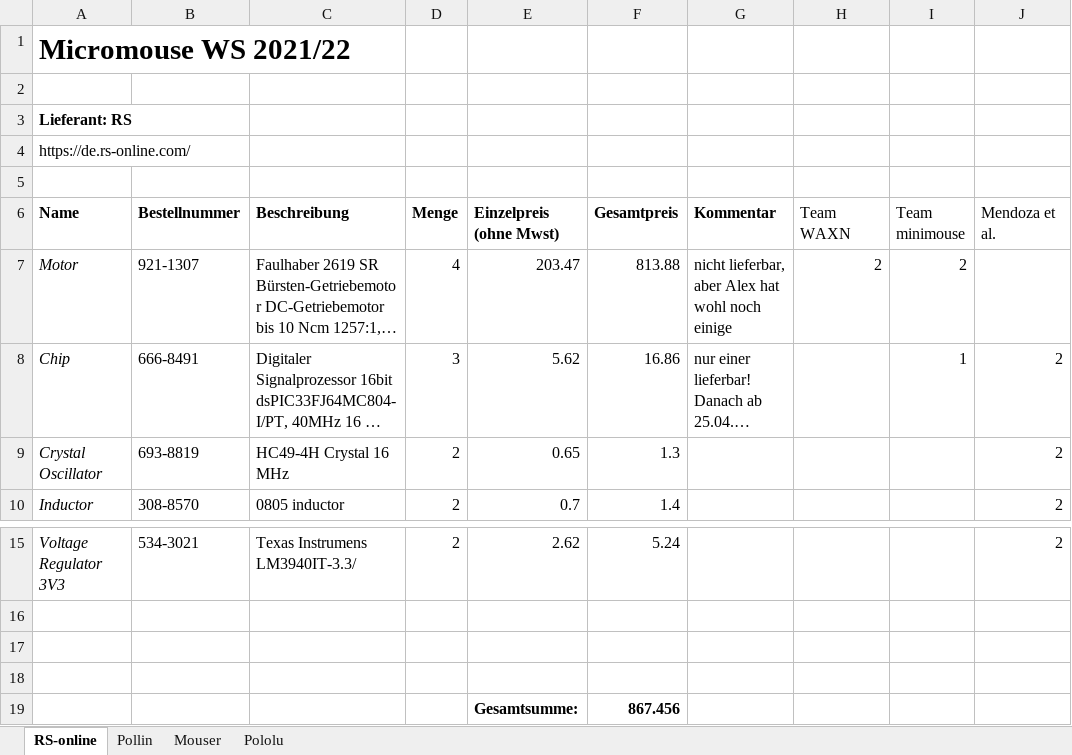
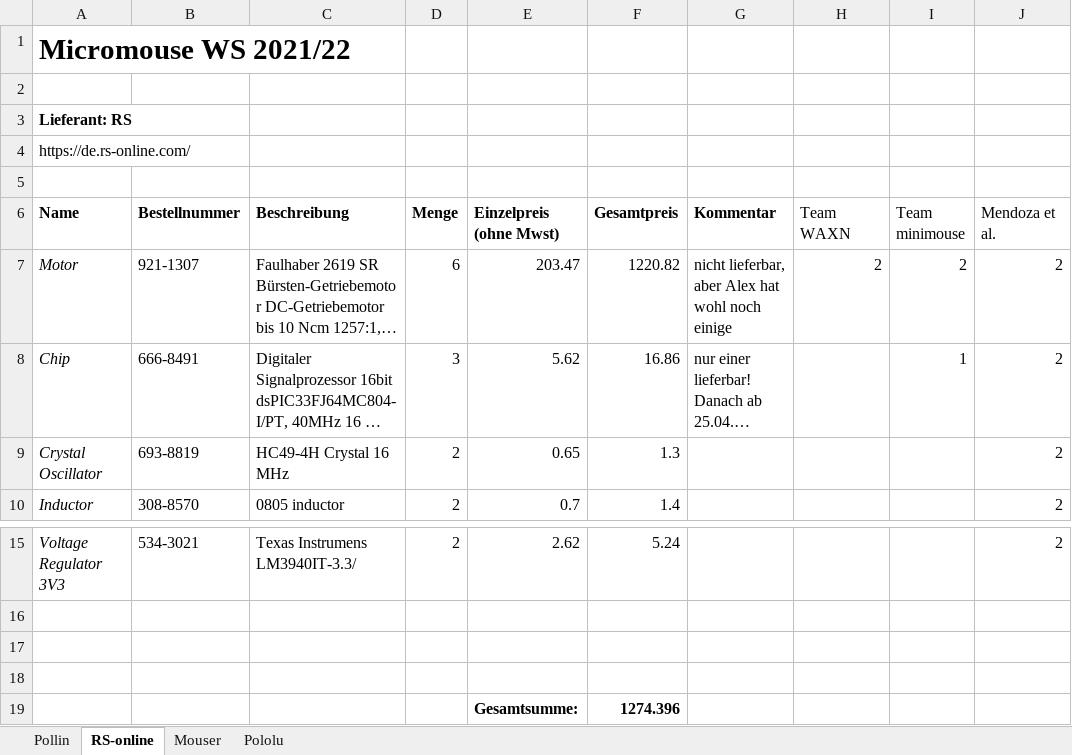
Before and after one commit to xabirizar9/Micromaus-Challenge-TUM, an Excel workbook: bestellliste_merge.xlsx, sheet RS-online, drawn as a sheet; only a part is shown, gaps mark what is left out; long unchanged cells end in …; values as stored, in another font and other column widths than the file's, no borders; the diff names each change by its address in the sheet, - before the commit and + after, or states it on an @@ line.

Commit message:
diese version der bestellliste an alex versendet

```diff
--- a/bestellliste_merge.xlsx (sheet RS-online)
+++ b/bestellliste_merge.xlsx (sheet RS-online)
@@ sheet tab order changed: Pollin | RS-online | Mouser | Pololu @@
-D7 (Menge): 4
+D7 (Menge): 6
-F7 (Gesamtpreis): 813.88
+F7 (Gesamtpreis): 1220.82
-J7 (Mendoza et al.): (empty)
+J7 (Mendoza et al.): 2
-F19 (Gesamtpreis): 867.456
+F19 (Gesamtpreis): 1274.396
```
